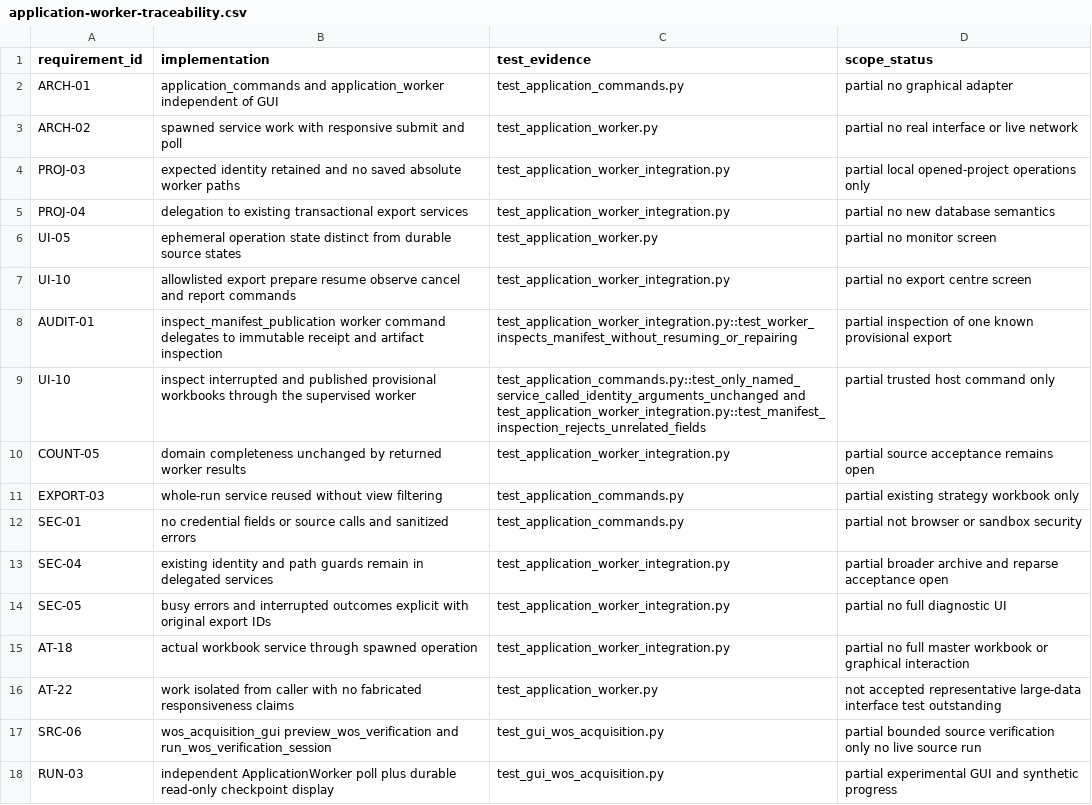
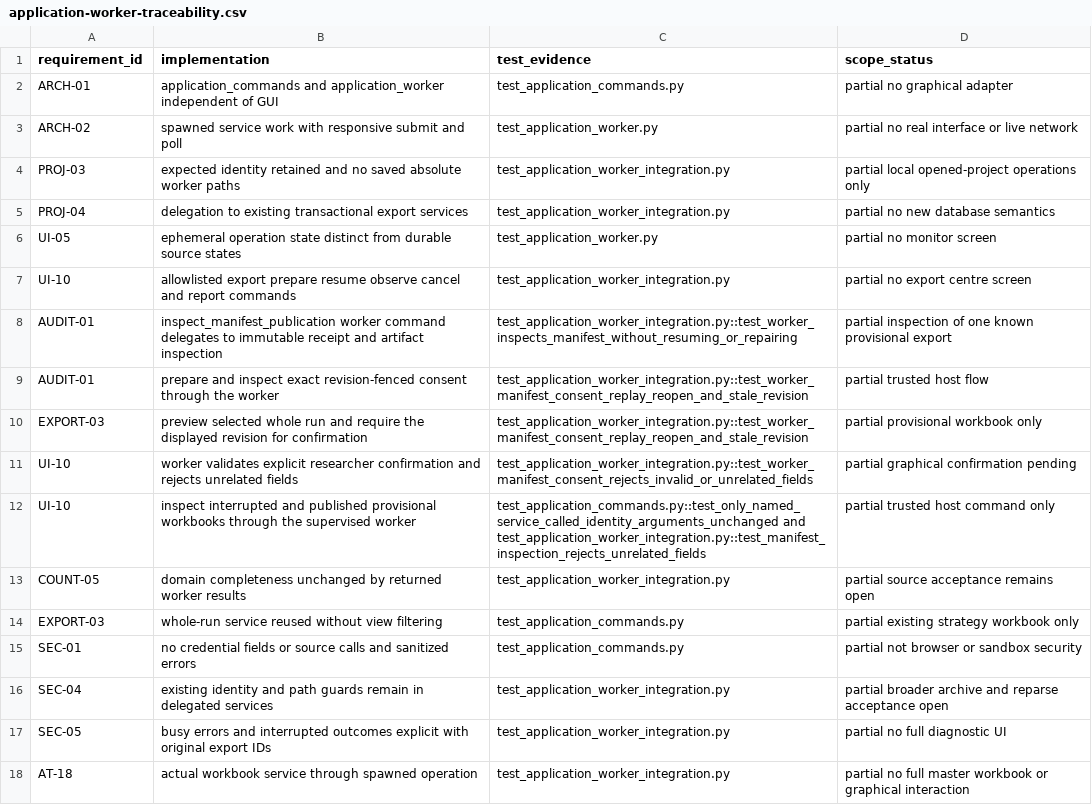
Before and after one commit to studeployed/RESEARCH-Y, a CSV file: docs/application-worker-traceability.csv, drawn as a sheet; only a part is shown; the shorter side is filled out with more unchanged rows; the diff names each change by its address in the sheet, - before the commit and + after, or states it on an @@ line.

Commit message:
Expose revision-checked provisional workbook consent through the trusted worker

```diff
--- a/docs/application-worker-traceability.csv
+++ b/docs/application-worker-traceability.csv
+row 9: AUDIT-01 | prepare and inspect exact revision-fenced consent through the worker | test_application_worker_integration.py::test_worker_manifest_consent_replay_reopen_and_stale_revision | partial trusted host flow
+row 10: EXPORT-03 | preview selected whole run and require the displayed revision for confirmation | test_application_worker_integration.py::test_worker_manifest_consent_replay_reopen_and_stale_revision | partial provisional workbook only
+row 11: UI-10 | worker validates explicit researcher confirmation and rejects unrelated fields | test_application_worker_integration.py::test_worker_manifest_consent_rejects_invalid_or_unrelated_fields | partial graphical confirmation pending
```
Also changed, not shown: 7 other files.
